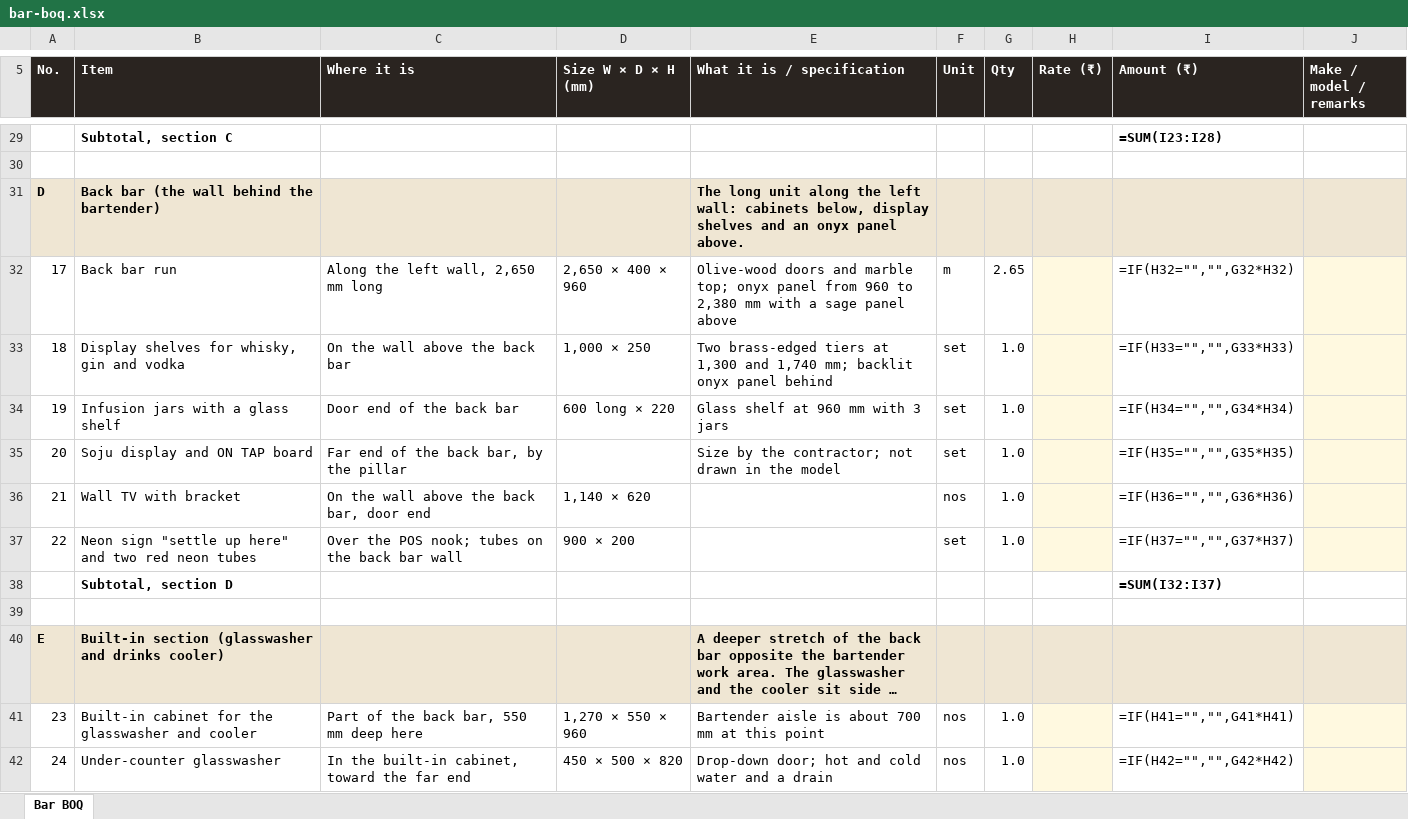
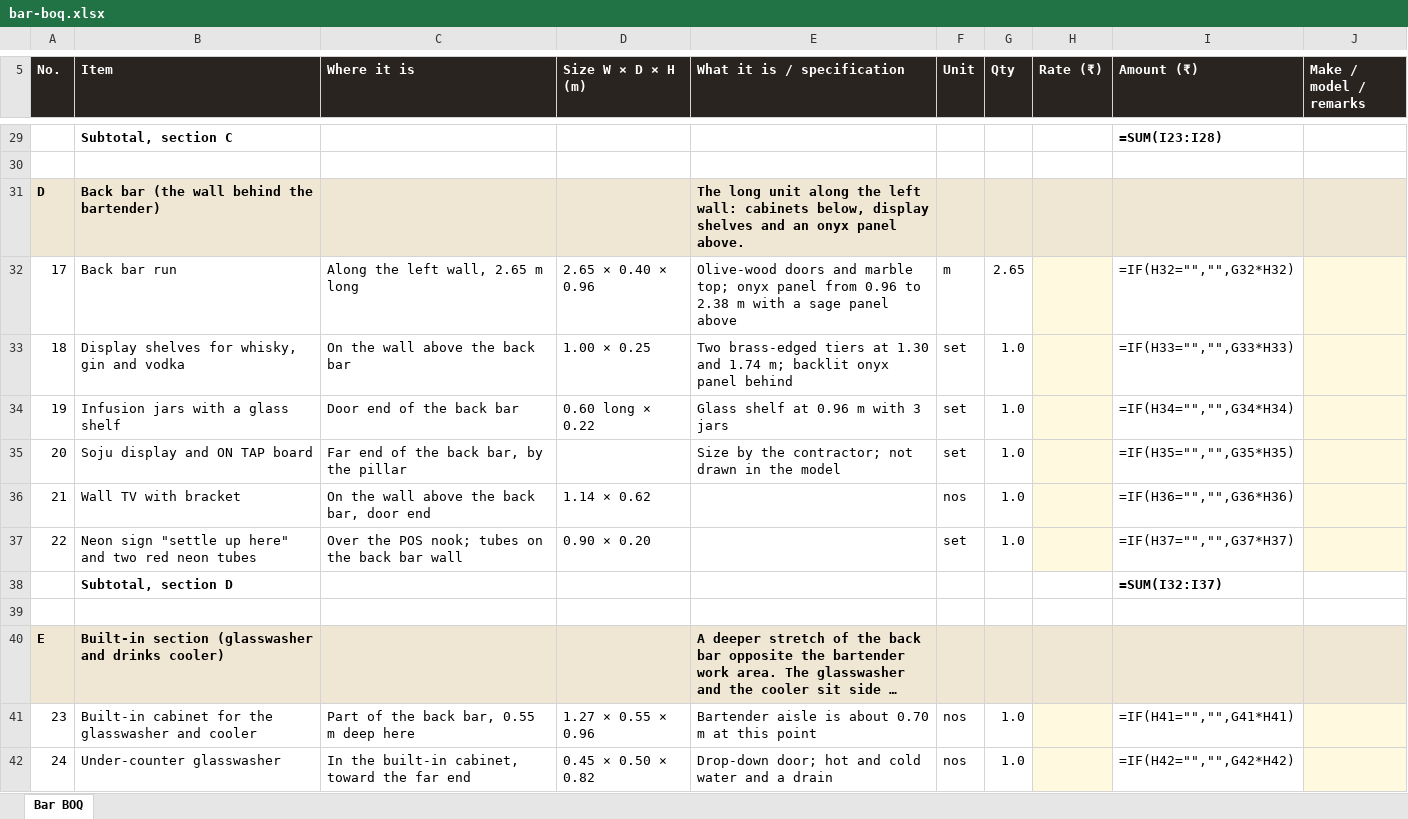
Before and after one commit to singhgenics/Simplex, an Excel workbook: plans/bar-boq.xlsx, sheet Bar BOQ, drawn as a sheet; only a part is shown, gaps mark what is left out; long unchanged cells end in …; values as stored, in another font and other column widths than the file's, no borders; formulas without a stored value are shown as written; the diff covers the shown part only; the diff names each change by its address in the sheet, - before the commit and + after, or states it on an @@ line.

```diff
--- a/plans/bar-boq.xlsx (sheet Bar BOQ)
+++ b/plans/bar-boq.xlsx (sheet Bar BOQ)
-D5: Size W × D × H (mm)
+D5: Size W × D × H (m)
-C32 (Where it is): Along the left wall, 2,650 mm long
+C32 (Where it is): Along the left wall, 2.65 m long
-D32 (Size W × D × H (m)): 2,650 × 400 × 960
+D32 (Size W × D × H (m)): 2.65 × 0.40 × 0.96
-E32 (What it is / specification): …panel from 960 to 2,380 mm with a…
+E32 (What it is / specification): …panel from 0.96 to 2.38 m with a…
-D33 (Size W × D × H (m)): 1,000 × 250
+D33 (Size W × D × H (m)): 1.00 × 0.25
-E33 (What it is / specification): …tiers at 1,300 and 1,740 mm; backlit onyx…
+E33 (What it is / specification): …tiers at 1.30 and 1.74 m; backlit onyx…
-D34 (Size W × D × H (m)): 600 long × 220
+D34 (Size W × D × H (m)): 0.60 long × 0.22
-E34 (What it is / specification): Glass shelf at 960 mm with 3 jars
+E34 (What it is / specification): Glass shelf at 0.96 m with 3 jars
-D36 (Size W × D × H (m)): 1,140 × 620
+D36 (Size W × D × H (m)): 1.14 × 0.62
-D37 (Size W × D × H (m)): 900 × 200
+D37 (Size W × D × H (m)): 0.90 × 0.20
-C41 (Where it is): Part of the back bar, 550 mm deep here
+C41 (Where it is): Part of the back bar, 0.55 m deep here
-D41 (Size W × D × H (m)): 1,270 × 550 × 960
+D41 (Size W × D × H (m)): 1.27 × 0.55 × 0.96
-E41 (What it is / specification): Bartender aisle is about 700 mm at this point
+E41 (What it is / specification): Bartender aisle is about 0.70 m at this point
-D42 (Size W × D × H (m)): 450 × 500 × 820
+D42 (Size W × D × H (m)): 0.45 × 0.50 × 0.82
```
Also changed, not shown: 22 edited cells elsewhere in this sheet, 8 other files.
